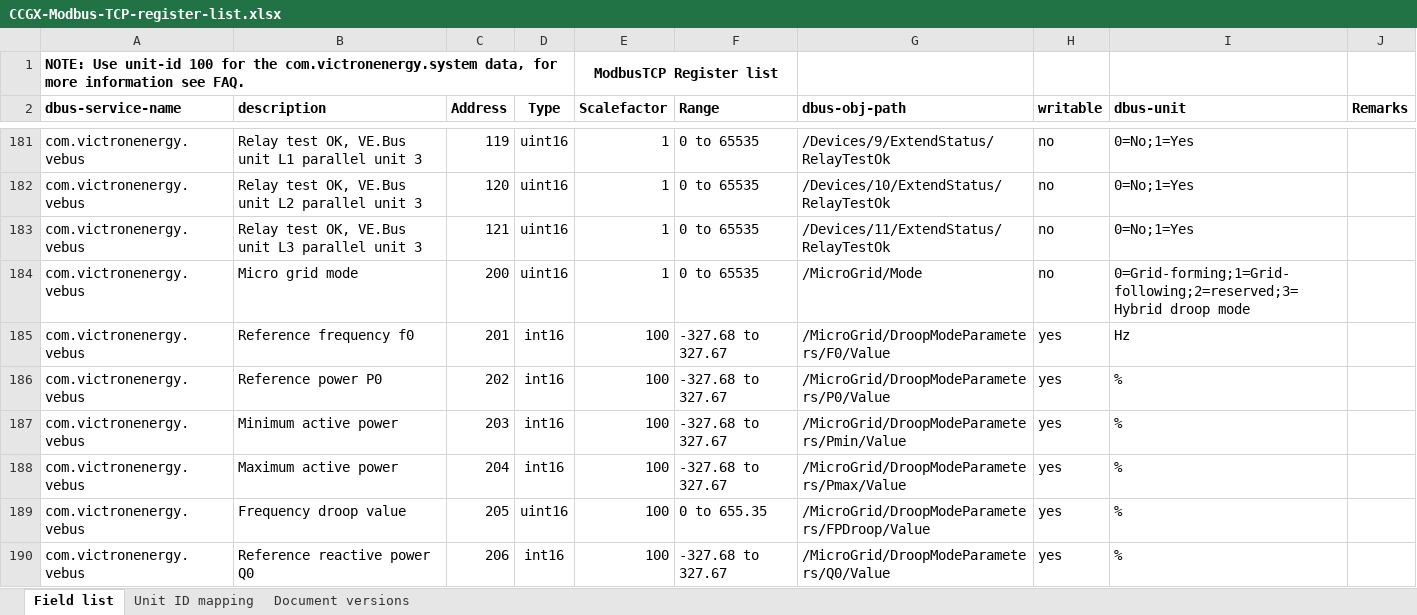
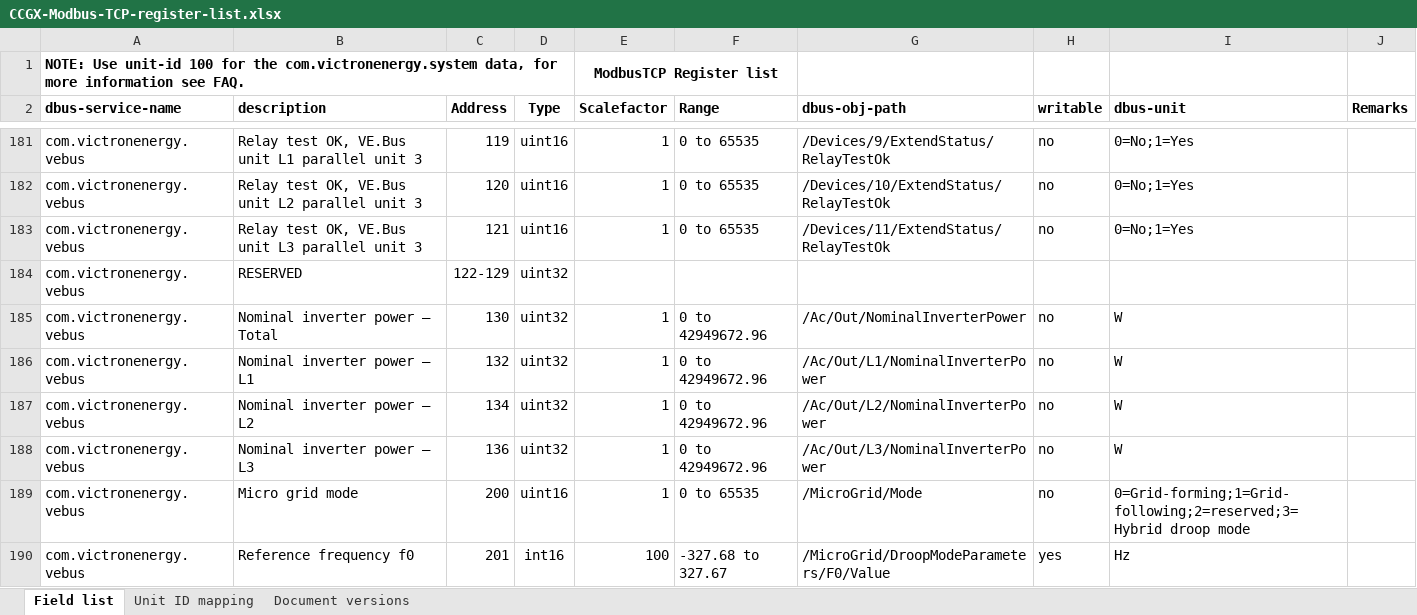
Before and after one commit to victronenergy/dbus_modbustcp, an Excel workbook: CCGX-Modbus-TCP-register-list.xlsx, sheet Field list, drawn as a sheet; only a part is shown, gaps mark what is left out; the shorter side is filled out with more unchanged rows; values as stored, in another font and other column widths than the file's, no borders; the diff names each change by its address in the sheet, - before the commit and + after, or states it on an @@ line.

Commit message:
updated xlsx

```diff
--- a/CCGX-Modbus-TCP-register-list.xlsx (sheet Field list)
+++ b/CCGX-Modbus-TCP-register-list.xlsx (sheet Field list)
+row 184: com.victronenergy.vebus | RESERVED | 122-129 | uint32
+row 185: com.victronenergy.vebus | Nominal inverter power – Total | 130 | uint32 | 1 | 0 to 42949672.96 | /Ac/Out/NominalInverterPower | no | W
+row 186: com.victronenergy.vebus | Nominal inverter power – L1 | 132 | uint32 | 1 | 0 to 42949672.96 | /Ac/Out/L1/NominalInverterPower | no | W
+row 187: com.victronenergy.vebus | Nominal inverter power – L2 | 134 | uint32 | 1 | 0 to 42949672.96 | /Ac/Out/L2/NominalInverterPower | no | W
+row 188: com.victronenergy.vebus | Nominal inverter power – L3 | 136 | uint32 | 1 | 0 to 42949672.96 | /Ac/Out/L3/NominalInverterPower | no | W
```
Also changed, not shown: sheet Document versions.
